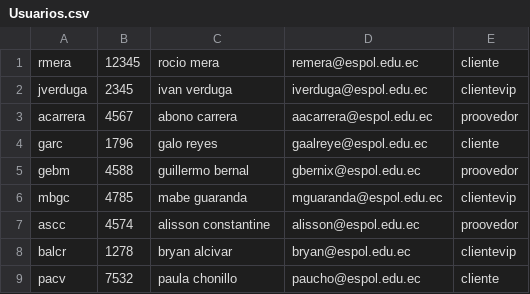
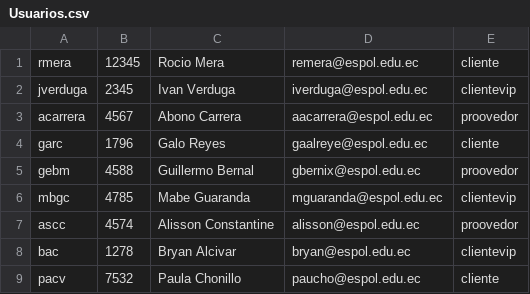
Before and after one commit to garc96/Proyecto-de-Poo, a CSV file: data/Usuarios.csv, drawn as a sheet.

```diff
--- a/data/Usuarios.csv
+++ b/data/Usuarios.csv
@@ -1,9 +1,9 @@
-rmera, 12345, rocio mera,remera@espol.edu.ec, cliente
-jverduga, 2345, ivan verduga, iverduga@espol.edu.ec, clientevip
-acarrera, 4567, abono carrera, aacarrera@espol.edu.ec, proovedor
-garc, 1796, galo reyes, gaalreye@espol.edu.ec, cliente
-gebm, 4588, guillermo bernal, gbernix@espol.edu.ec, proovedor
-mbgc, 4785, mabe guaranda, mguaranda@espol.edu.ec, clientevip
-ascc, 4574, alisson constantine, alisson@espol.edu.ec, proovedor
-balcr, 1278, bryan alcivar, bryan@espol.edu.ec, clientevip
-pacv, 7532, paula chonillo, paucho@espol.edu.ec, cliente
+rmera, 12345, Rocio Mera,remera@espol.edu.ec, cliente
+jverduga, 2345, Ivan Verduga, iverduga@espol.edu.ec, clientevip
+acarrera, 4567, Abono Carrera, aacarrera@espol.edu.ec, proovedor
+garc, 1796, Galo Reyes, gaalreye@espol.edu.ec, cliente
+gebm, 4588, Guillermo Bernal, gbernix@espol.edu.ec, proovedor
+mbgc, 4785, Mabe Guaranda, mguaranda@espol.edu.ec, clientevip
+ascc, 4574, Alisson Constantine, alisson@espol.edu.ec, proovedor
+bac, 1278, Bryan Alcivar, bryan@espol.edu.ec, clientevip
+pacv, 7532, Paula Chonillo, paucho@espol.edu.ec, cliente
```
Also changed, not shown: 9 other files.
